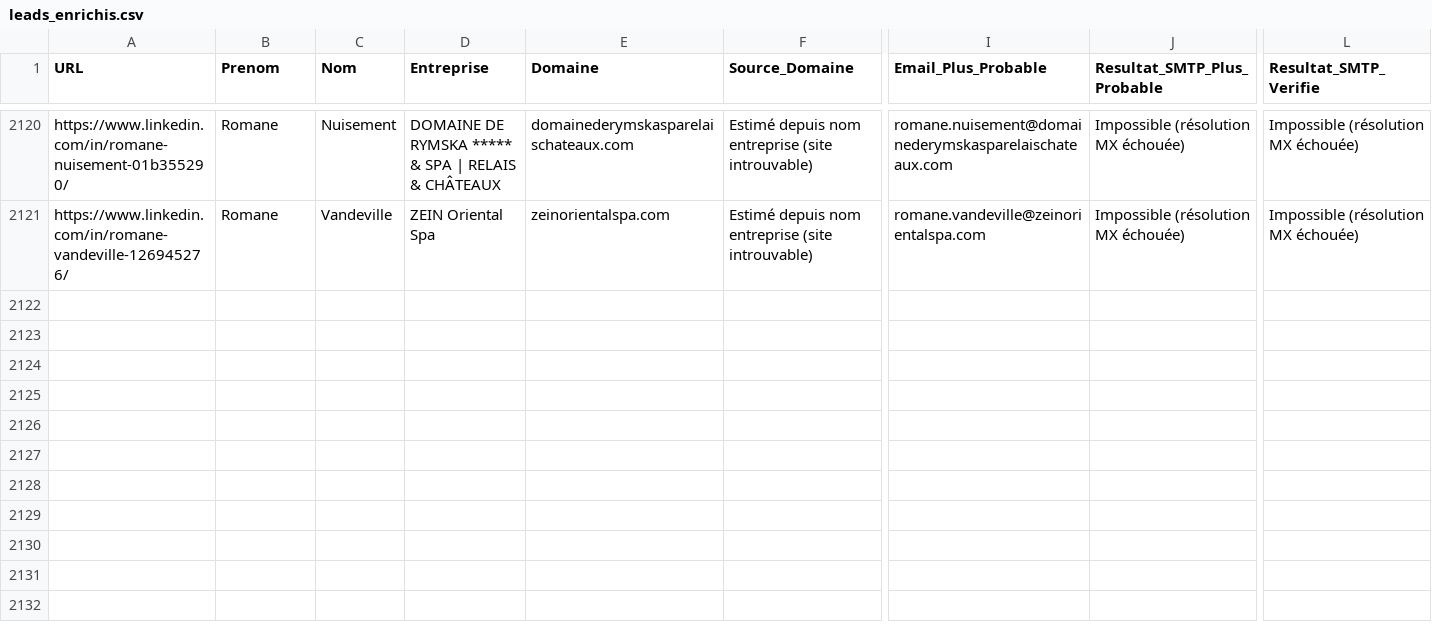
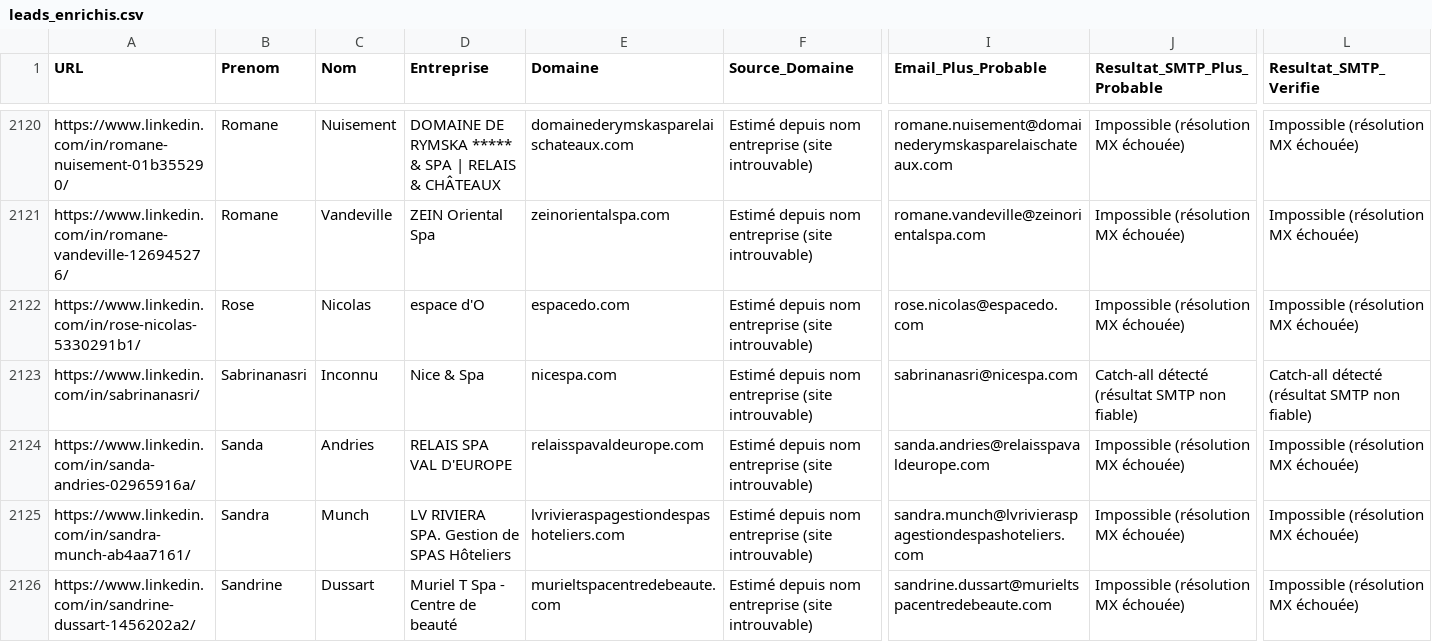
Before and after one commit to infographistemada-sudo/URL-2, a CSV file: leads_enrichis.csv, drawn as a sheet; only a part is shown, gaps mark what is left out; rows hold the shown columns only; the diff covers the shown part only; the diff names each change by its address in the sheet, - before the commit and + after, or states it on an @@ line.

```diff
--- a/leads_enrichis.csv
+++ b/leads_enrichis.csv
+row 2122: https://www.linkedin.com/in/rose-nicolas-5330291b1/ | Rose | Nicolas | espace d'O | espacedo.com | Estimé depuis nom entreprise (site introuvable) | rose.nicolas@espacedo.com | Impossible (résolution MX échouée) | Impossible (résolution MX échouée)
+row 2123: https://www.linkedin.com/in/sabrinanasri/ | Sabrinanasri | Inconnu | Nice & Spa | nicespa.com | Estimé depuis nom entreprise (site introuvable) | sabrinanasri@nicespa.com | Catch-all détecté (résultat SMTP non fiable) | Catch-all détecté (résultat SMTP non fiable)
+row 2124: https://www.linkedin.com/in/sanda-andries-02965916a/ | Sanda | Andries | RELAIS SPA VAL D'EUROPE | relaisspavaldeurope.com | Estimé depuis nom entreprise (site introuvable) | sanda.andries@relaisspavaldeurope.com | Impossible (résolution MX échouée) | Impossible (résolution MX échouée)
+row 2125: https://www.linkedin.com/in/sandra-munch-ab4aa7161/ | Sandra | Munch | LV RIVIERA SPA. Gestion de SPAS Hôteliers | lvrivieraspagestiondespashoteliers.com | Estimé depuis nom entreprise (site introuvable) | sandra.munch@lvrivieraspagestiondespashoteliers.com | Impossible (résolution MX échouée) | Impossible (résolution MX échouée)
+row 2126: https://www.linkedin.com/in/sandrine-dussart-1456202a2/ | Sandrine | Dussart | Muriel T Spa - Centre de beauté | murieltspacentredebeaute.com | Estimé depuis nom entreprise (site introuvable) | sandrine.dussart@murieltspacentredebeaute.com | Impossible (résolution MX échouée) | Impossible (résolution MX échouée)
```
Also changed, not shown: 15 added rows elsewhere in this file, liste.csv.
